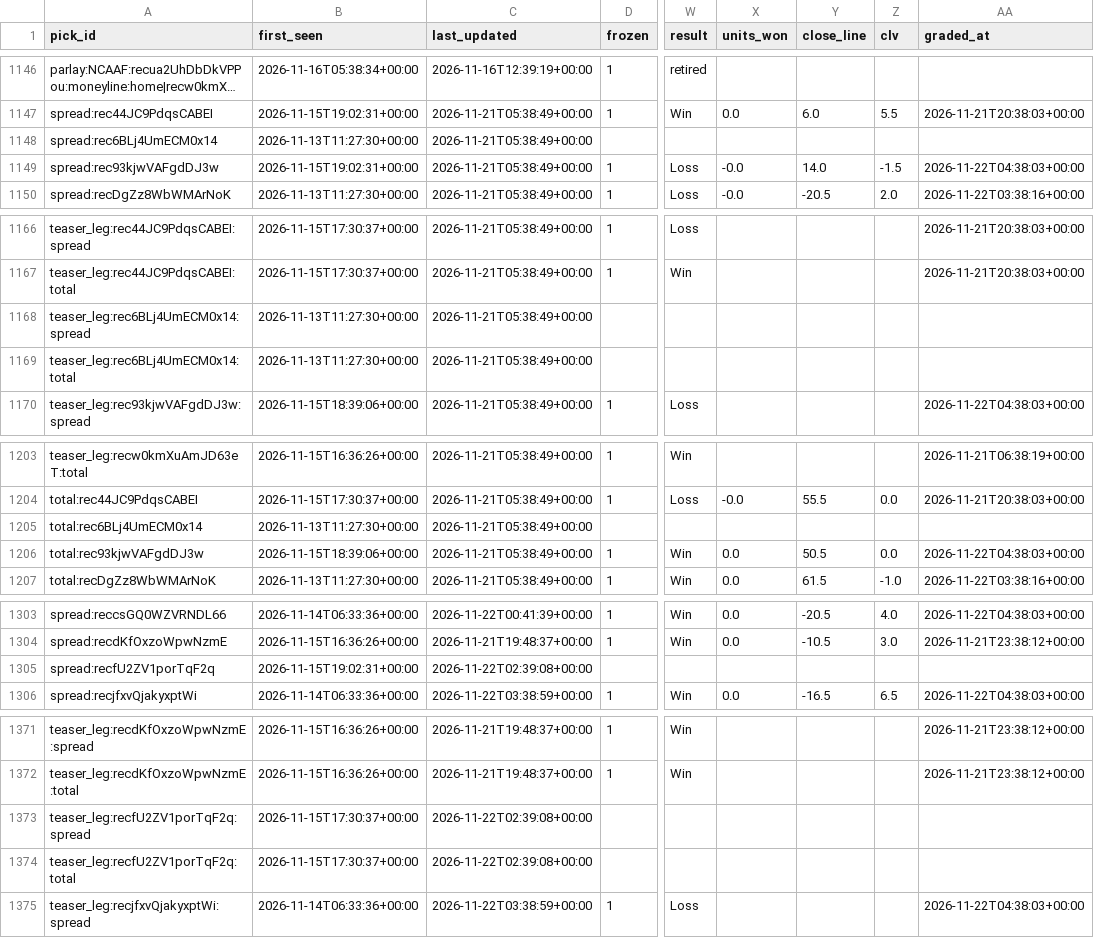
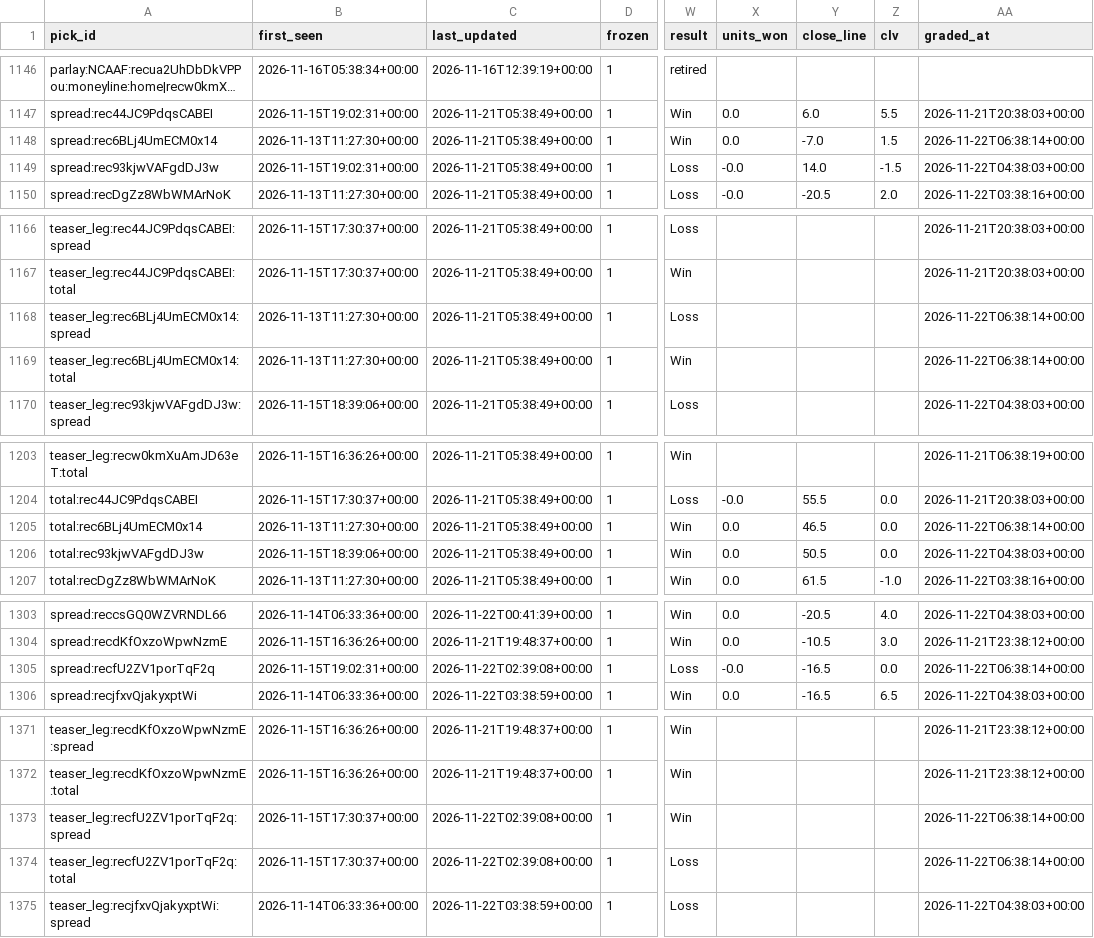
Before and after one commit to Fluff421/custom-claude-skills, a CSV file: signal-desk/intelligence/markets/picks_log.csv, drawn as a sheet; only a part is shown, gaps mark what is left out; long unchanged cells end in …; the diff covers the shown part only; the diff names each change by its address in the sheet, - before the commit and + after, or states it on an @@ line.

Commit message:
Signal Desk market grades 2026-11-22-0638 (auto)
Co-authored-by: Perplexity <noreply@perplexity.ai>

```diff
--- a/signal-desk/intelligence/markets/picks_log.csv
+++ b/signal-desk/intelligence/markets/picks_log.csv
-D1148 (frozen): (empty)
+D1148 (frozen): 1
-W1148 (result): (empty)
+W1148 (result): Win
-X1148 (units_won): (empty)
+X1148 (units_won): 0.0
-Y1148 (close_line): (empty)
+Y1148 (close_line): -7.0
-Z1148 (clv): (empty)
+Z1148 (clv): 1.5
-AA1148 (graded_at): (empty)
+AA1148 (graded_at): 2026-11-22T06:38:14+00:00
-D1168:D1169 (frozen): (empty)
+D1168:D1169 (frozen): 1
-W1168 (result): (empty)
+W1168 (result): Loss
-AA1168:AA1169 (graded_at): (empty)
+AA1168:AA1169 (graded_at): 2026-11-22T06:38:14+00:00
-W1169 (result): (empty)
+W1169 (result): Win
-D1205 (frozen): (empty)
+D1205 (frozen): 1
-W1205 (result): (empty)
+W1205 (result): Win
-X1205 (units_won): (empty)
+X1205 (units_won): 0.0
-Y1205 (close_line): (empty)
+Y1205 (close_line): 46.5
-Z1205 (clv): (empty)
+Z1205 (clv): 0.0
-AA1205 (graded_at): (empty)
+AA1205 (graded_at): 2026-11-22T06:38:14+00:00
-D1305 (frozen): (empty)
+D1305 (frozen): 1
-W1305 (result): (empty)
+W1305 (result): Loss
-X1305 (units_won): (empty)
+X1305 (units_won): -0.0
-Y1305 (close_line): (empty)
+Y1305 (close_line): -16.5
-Z1305 (clv): (empty)
+Z1305 (clv): 0.0
-AA1305 (graded_at): (empty)
+AA1305 (graded_at): 2026-11-22T06:38:14+00:00
-D1373:D1374 (frozen): (empty)
+D1373:D1374 (frozen): 1
-W1373 (result): (empty)
+W1373 (result): Win
-AA1373:AA1374 (graded_at): (empty)
+AA1373:AA1374 (graded_at): 2026-11-22T06:38:14+00:00
-W1374 (result): (empty)
+W1374 (result): Loss
```
Also changed, not shown: 14 edited cells elsewhere in this file.
